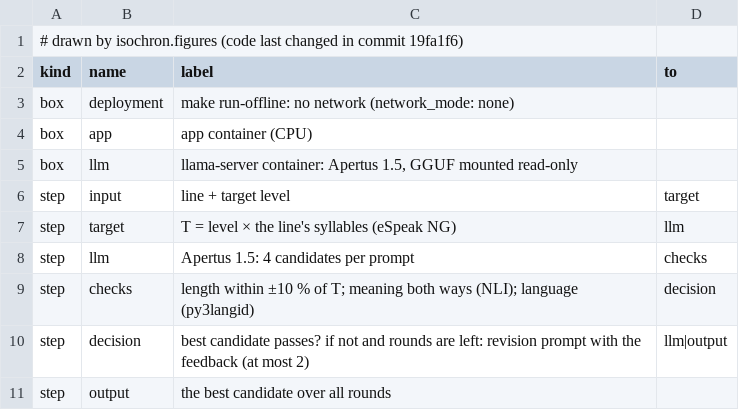
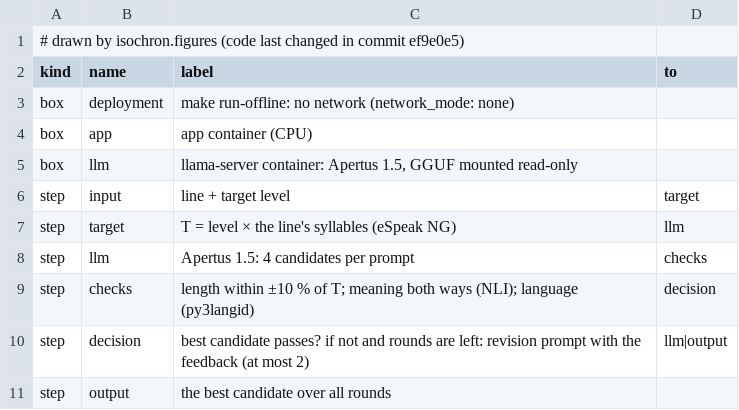
Before and after one commit to SONALAB-EU/sona-isochron, a CSV file: track_2b/docs/figures/fig1_pipeline.csv, drawn as a sheet.

```diff
--- a/track_2b/docs/figures/fig1_pipeline.csv
+++ b/track_2b/docs/figures/fig1_pipeline.csv
@@ -1,2 +1,2 @@
-# drawn by isochron.figures (code last changed in commit 19fa1f6)
+# drawn by isochron.figures (code last changed in commit ef9e0e5)
 kind,name,label,to
```
Also changed, not shown: track_2b/docs/figures/fig2_compression.csv, track_2b/docs/figures/fig3_ratio_histogram.csv, 3 other files.
